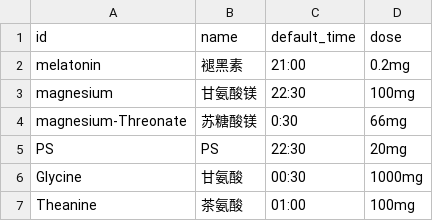
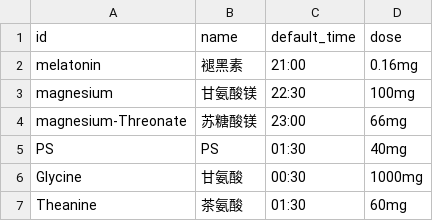
Before and after one commit to lkytal/sleep, a CSV file: config/medications.csv, drawn as a sheet.

```diff
--- a/config/medications.csv
+++ b/config/medications.csv
@@ -1,7 +1,7 @@
 id,name,default_time, dose
-melatonin,褪黑素,21:00, 0.2mg
+melatonin,褪黑素,21:00, 0.16mg
 magnesium,甘氨酸镁,22:30, 100mg
-magnesium-Threonate,苏糖酸镁,0:30, 66mg
-PS,PS,22:30, 20mg
+magnesium-Threonate,苏糖酸镁,23:00, 66mg
+PS,PS,01:30, 40mg
 Glycine,甘氨酸,00:30, 1000mg
-Theanine,茶氨酸,01:00, 100mg
+Theanine,茶氨酸,01:30, 60mg
```
Also changed, not shown: 4 other files.
